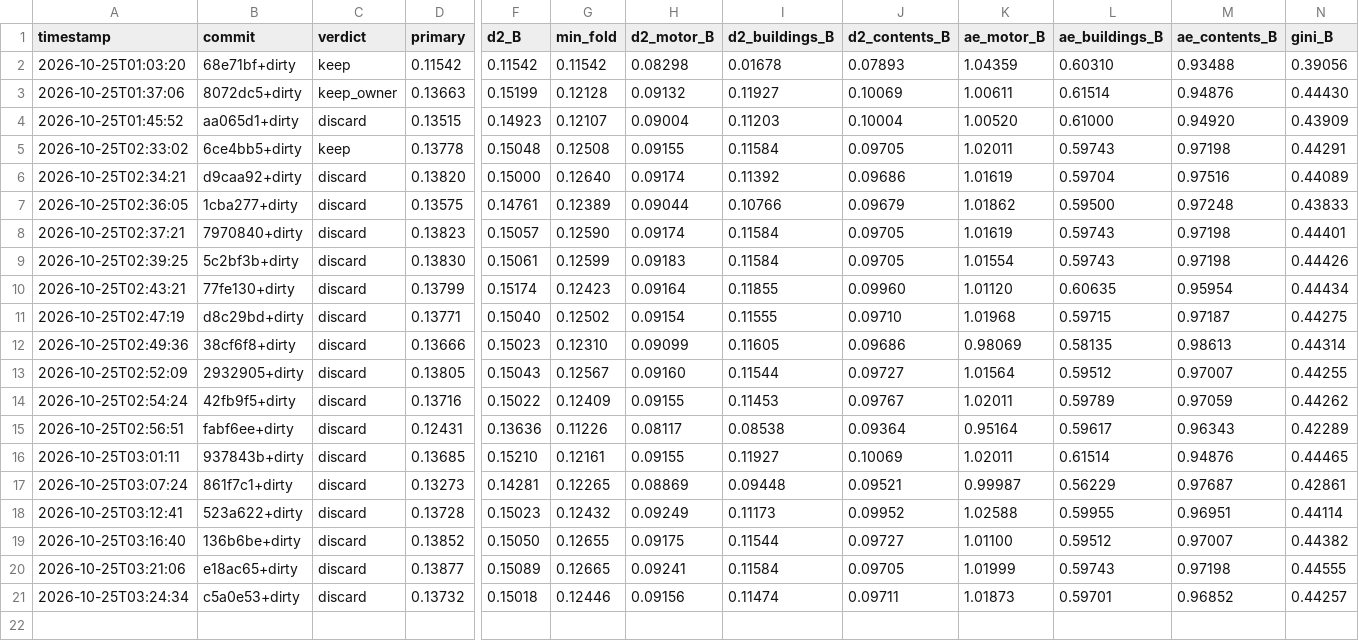
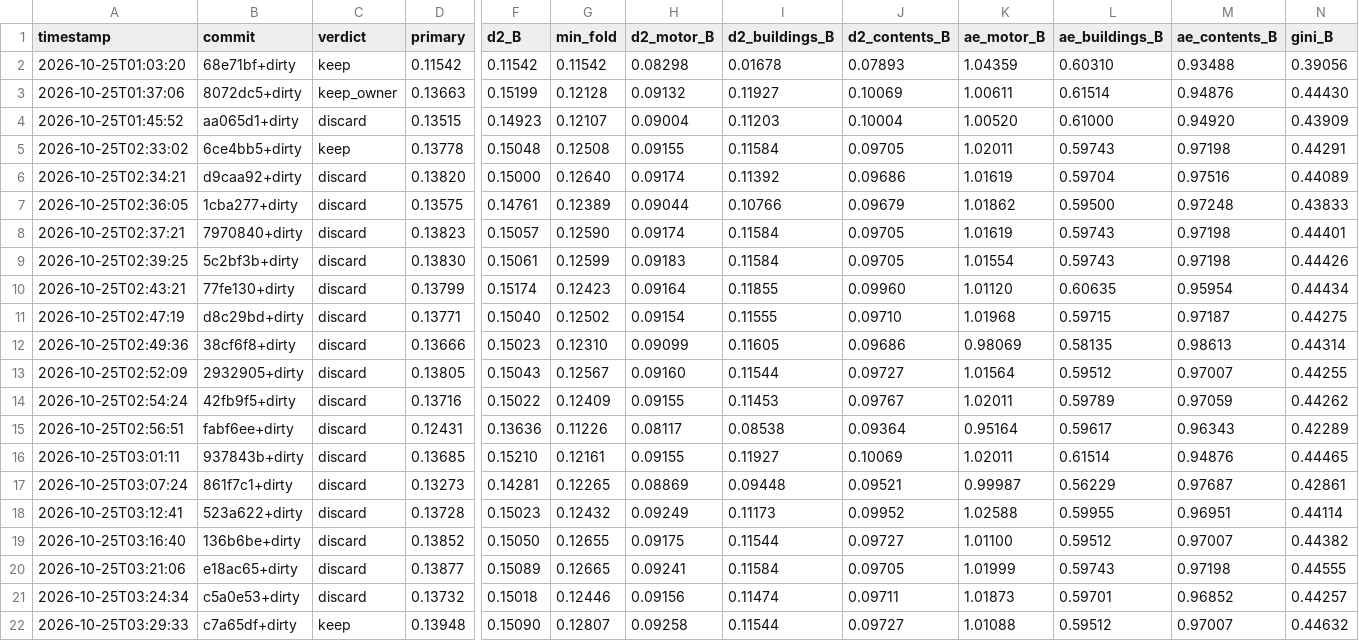
Before and after one commit to farmcoding/iaa-hackathon-2026, a TSV file: results_emerging.tsv, drawn as a sheet; only a part is shown, gaps mark what is left out; rows hold the shown columns only; the diff names each change by its address in the sheet, - before the commit and + after, or states it on an @@ line.

Commit message:
exp(keep): Stack the motor-only fuel_type credibility factor (03:21:06, discard 0.13877, short of the keep margin by 0.00001) onto the kept E12 pair (03:16:40, discard 0.13852: P3's motor peril_levels k=30 × E5's renewal_count-capped-at-3 factor), since the three act on orthogonal fields and the ledger shows the first two stacked additively.
loop iteration 3, 2026-10-25T03:25:01; primary 0.13948, min_fold 0.12807

```diff
--- a/results_emerging.tsv
+++ b/results_emerging.tsv
+row 22: 2026-10-25T03:29:33 | c7a65df+dirty | keep | 0.13948 | 0.15090 | 0.12807 | 0.09258 | 0.11544 | 0.09727 | 1.01088 | 0.59512 | 0.97007 | 0.44632
```
Also changed, not shown: 1 other file.
